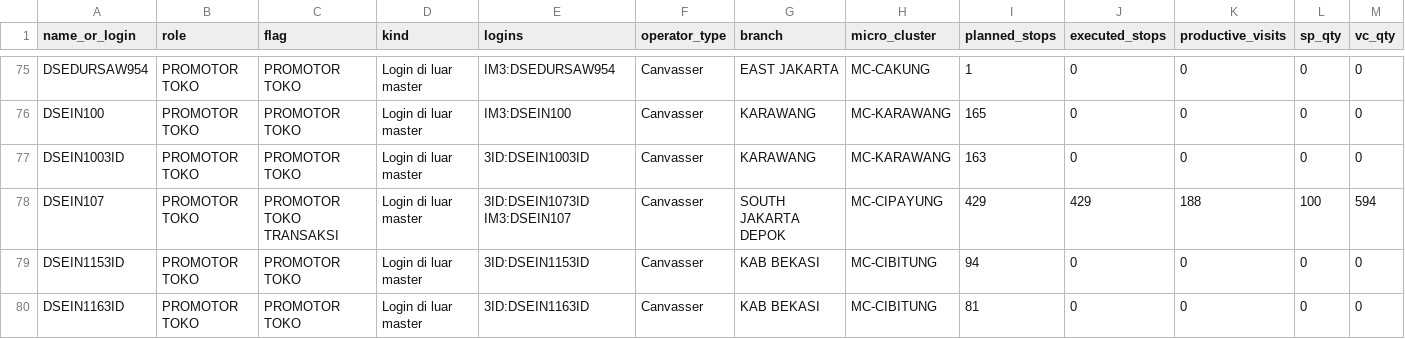
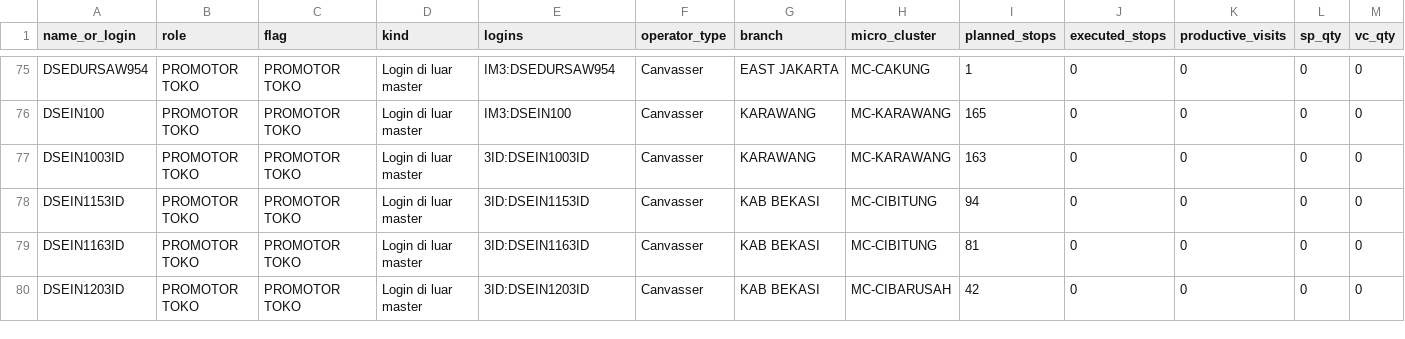
Before and after one commit to shatya-fram/supply-demand-monitoring, a CSV file: data/catalogues/promotor_toko.csv, drawn as a sheet; only a part is shown, gaps mark what is left out; the shorter side is filled out with more unchanged rows; rows hold the shown columns only; the diff names each change by its address in the sheet, - before the commit and + after, or states it on an @@ line.

```diff
--- a/data/catalogues/promotor_toko.csv
+++ b/data/catalogues/promotor_toko.csv
-row 78: DSEIN107 | PROMOTOR TOKO | PROMOTOR TOKO TRANSAKSI | Login di luar master | 3ID:DSEIN1073ID IM3:DSEIN107 | Canvasser | SOUTH JAKARTA DEPOK | MC-CIPAYUNG | 429 | 429 | 188 | 100 | 594
```
Also changed, not shown: data/catalogues/dse_flags.csv, data/catalogues/dse_login_sementara.csv, 16 other files.
